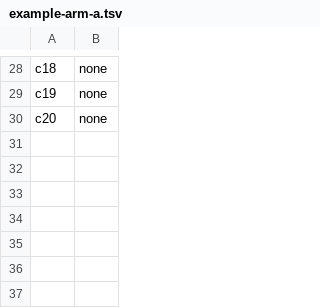
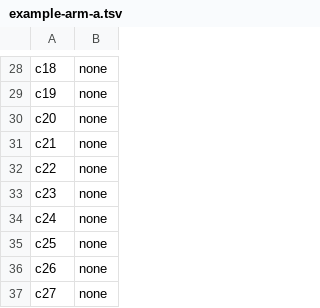
Before and after one commit to sean2077/oh-my-agents, a TSV file: eval/results/example-arm-a.tsv, drawn as a sheet; only a part is shown, gaps mark what is left out; the diff names each change by its address in the sheet, - before the commit and + after, or states it on an @@ line.

```diff
--- a/eval/results/example-arm-a.tsv
+++ b/eval/results/example-arm-a.tsv
+row 31: c21 | none
+row 32: c22 | none
+row 33: c23 | none
+row 34: c24 | none
+row 35: c25 | none
+row 36: c26 | none
+row 37: c27 | none
```
Also changed, not shown: eval/results/example-arm-b.tsv, eval/results/example-arm-c.tsv, 44 other files.
